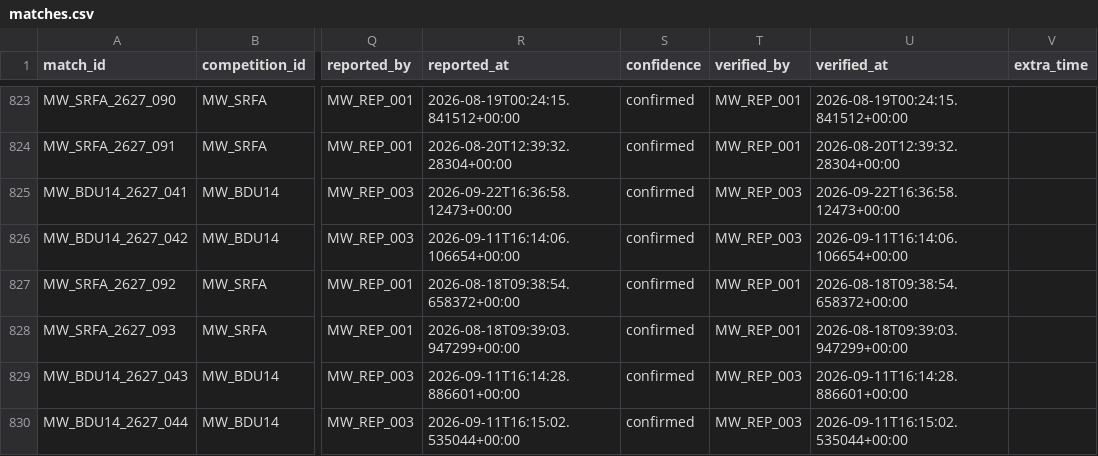
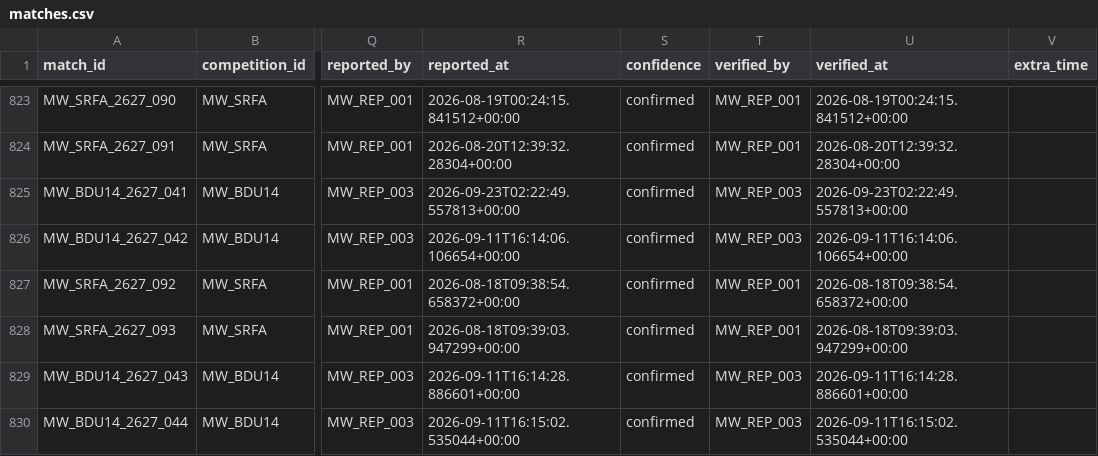
Before and after one commit to theboban5/fb-mw, a CSV file: data/canonical/matches.csv, drawn as a sheet; only a part is shown, gaps mark what is left out; the diff names each change by its address in the sheet, - before the commit and + after, or states it on an @@ line.

```diff
--- a/data/canonical/matches.csv
+++ b/data/canonical/matches.csv
-R825 (reported_at): 2026-09-22T16:36:58.12473+00:00
+R825 (reported_at): 2026-09-23T02:22:49.557813+00:00
-U825 (verified_at): 2026-09-22T16:36:58.12473+00:00
+U825 (verified_at): 2026-09-23T02:22:49.557813+00:00
```
